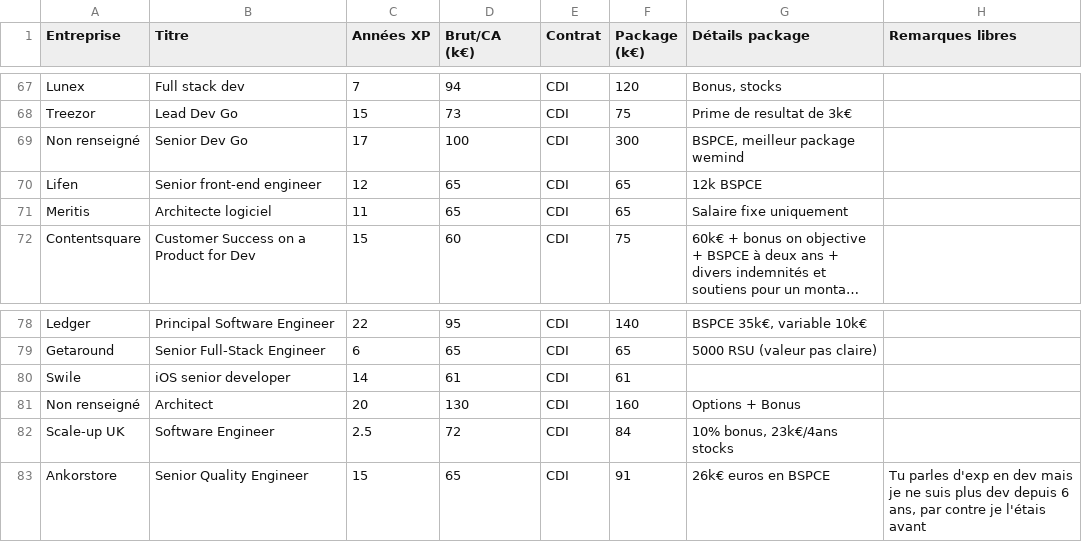
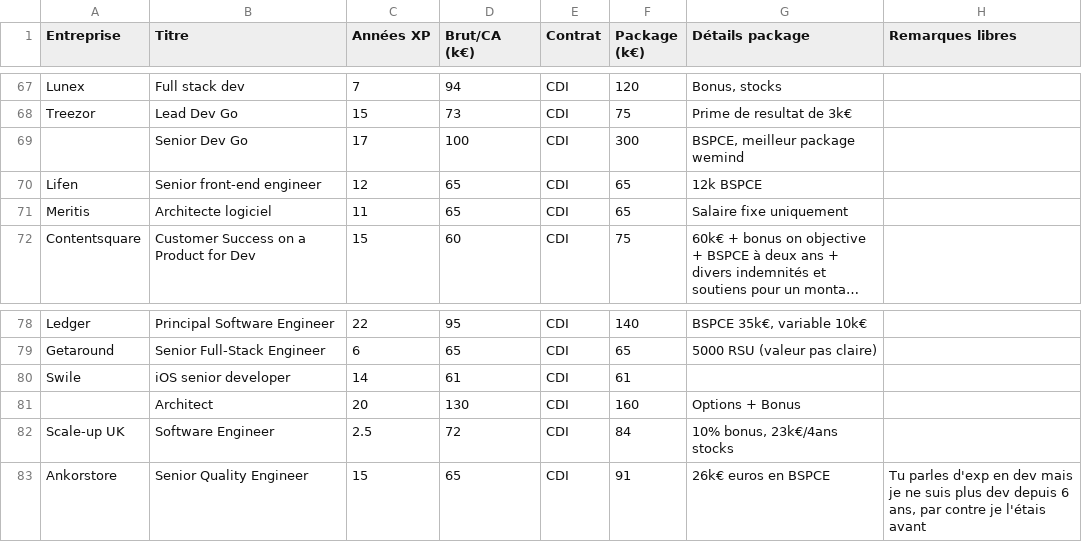
Before and after one commit to samuelpath/resultats-sondage-salaires, a CSV file: data/results.csv, drawn as a sheet; only a part is shown, gaps mark what is left out; long unchanged cells end in …; the diff covers the shown part only.

Commit message:
replace non-renseigné by nothing

```diff
--- a/data/results.csv
+++ b/data/results.csv
@@ -68,3 +68,3 @@
 "Treezor";"Lead Dev Go";"15";"73";"CDI";"75";"Prime de resultat de 3k€";
-"Non renseigné";"Senior Dev Go";"17";"100";"CDI";"300";"BSPCE, meilleur package wemind ";
+"";"Senior Dev Go";"17";"100";"CDI";"300";"BSPCE, meilleur package wemind ";
 "Lifen";"Senior front-end engineer";"12";"65";"CDI";"65";"12k BSPCE";
@@ -80,3 +80,3 @@
 "Swile";"iOS senior developer";"14";"61";"CDI";"61";;
-"Non renseigné";"Architect";"20";"130";"CDI";"160";"Options + Bonus";
+"";"Architect";"20";"130";"CDI";"160";"Options + Bonus";
 "Scale-up UK";"Software Engineer";"2.5";"72";"CDI";"84";"10% bonus, 23k€/4ans stocks";
```
Also changed, not shown: 7 edited cells elsewhere in this file, 1 other file.
